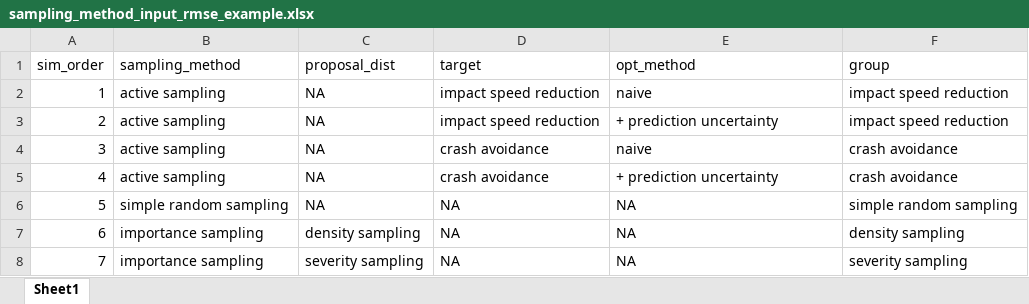
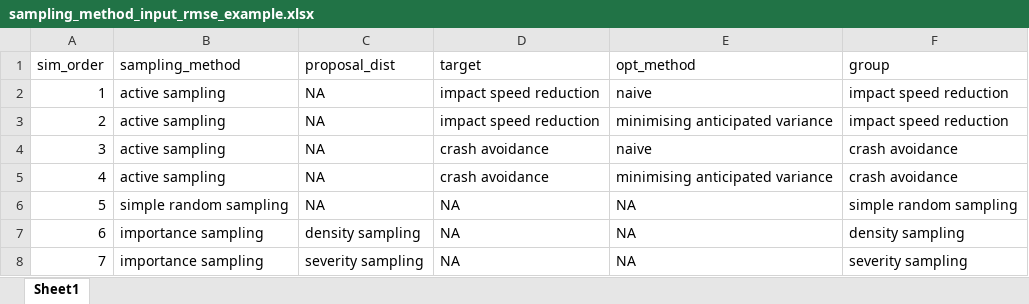
Before and after one commit to imbhe/Active-Sampling, an Excel workbook: Data/sampling_method_input_rmse_example.xlsx, sheet Sheet1, drawn as a sheet; values as stored, in another font and other column widths than the file's, no borders; the diff names each change by its address in the sheet, - before the commit and + after, or states it on an @@ line.

```diff
--- a/Data/sampling_method_input_rmse_example.xlsx (sheet Sheet1)
+++ b/Data/sampling_method_input_rmse_example.xlsx (sheet Sheet1)
-E3 (opt_method): + prediction uncertainty
+E3 (opt_method): minimising anticipated variance
-E5 (opt_method): + prediction uncertainty
+E5 (opt_method): minimising anticipated variance
```
Also changed, not shown: Data/sampling_method_input_coverage_example.xlsx, 3 other files.
